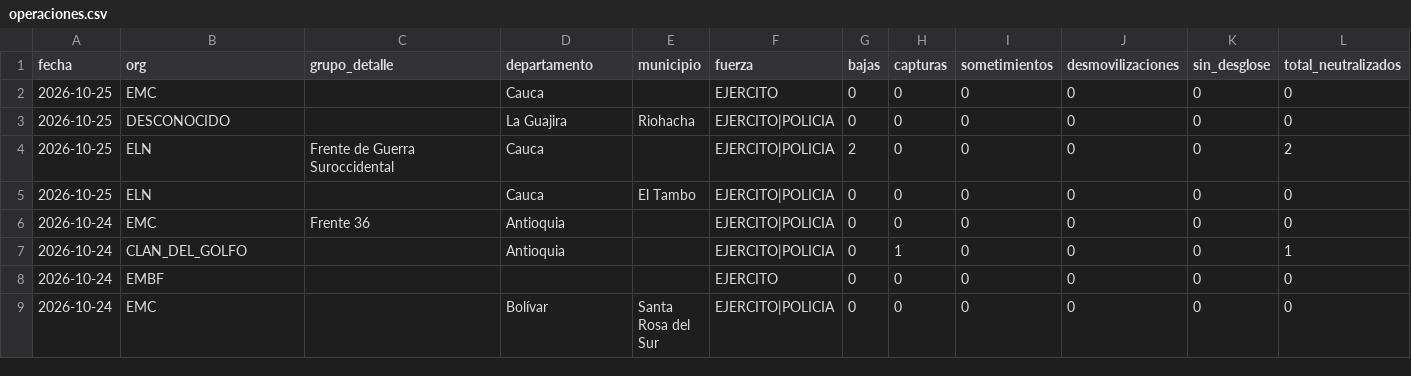
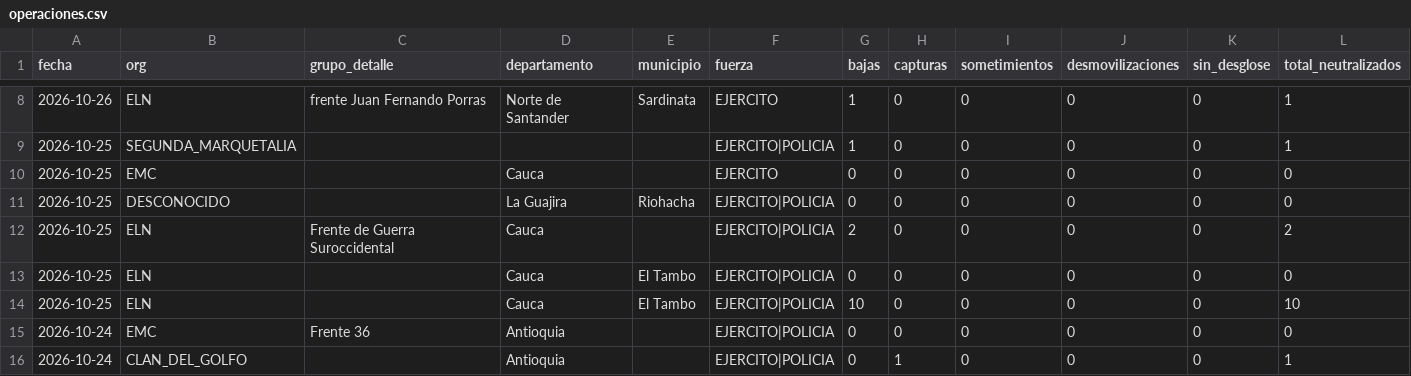
Before and after one commit to partecolombia/partecolombia-datos, a CSV file: data/operaciones.csv, drawn as a sheet; only a part is shown, gaps mark what is left out; the shorter side is filled out with more unchanged rows; rows hold the shown columns only; the diff covers the shown part only; the diff names each change by its address in the sheet, - before the commit and + after, or states it on an @@ line.

```diff
--- a/data/operaciones.csv
+++ b/data/operaciones.csv
+row 8: 2026-10-26 | ELN | frente Juan Fernando Porras | Norte de Santander | Sardinata | EJERCITO | 1 | 0 | 0 | 0 | 0 | 1
+row 9: 2026-10-25 | SEGUNDA_MARQUETALIA |  |  |  | EJERCITO|POLICIA | 1 | 0 | 0 | 0 | 0 | 1
+row 14: 2026-10-25 | ELN |  | Cauca | El Tambo | EJERCITO|POLICIA | 10 | 0 | 0 | 0 | 0 | 10
```
Also changed, not shown: 7 added rows, 1 removed row and 4 edited cells elsewhere in this file, data/serie_diaria.csv, 5 other files.
